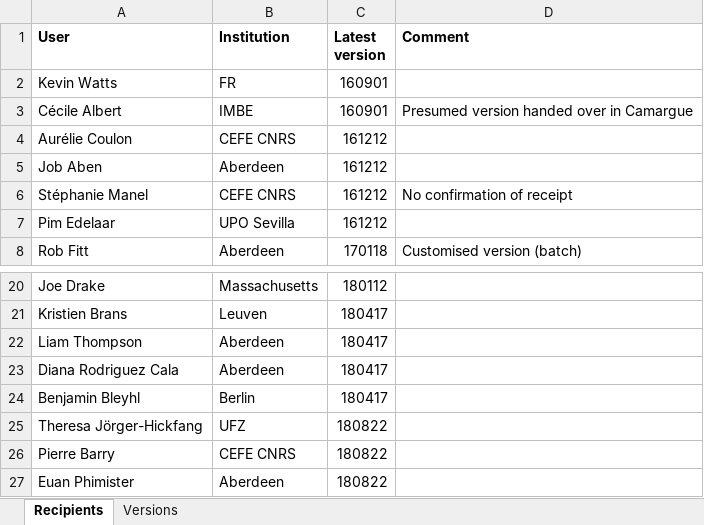
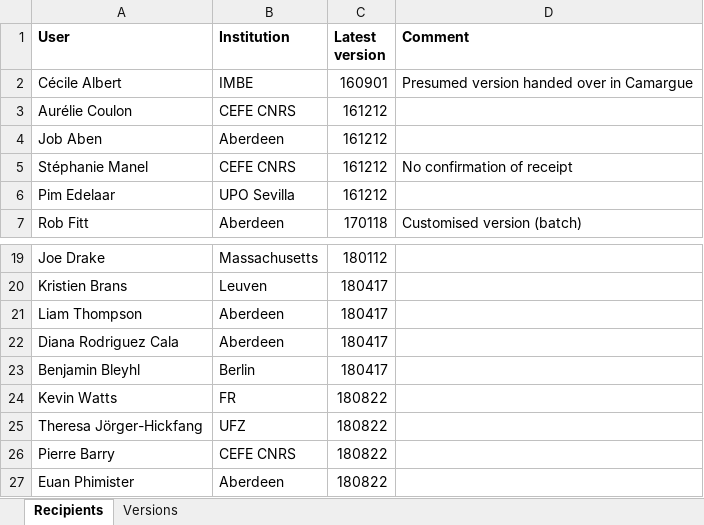
Before and after one commit to RangeShifter/RangeShiftR-pkg, an Excel workbook: doc/RS_v2.0_distribution.xlsx, sheet Recipients, drawn as a sheet; only a part is shown, gaps mark what is left out; values as stored, in another font and other column widths than the file's, no borders; removed rows and columns are numbered as before the commit, all else as after; the diff names each change by its address in the sheet, - before the commit and + after, or states it on an @@ line.

Commit message:
Updated batch documentation and distribution

```diff
--- a/doc/RS_v2.0_distribution.xlsx (sheet Recipients)
+++ b/doc/RS_v2.0_distribution.xlsx (sheet Recipients)
-row 2: Kevin Watts | FR | 160901
+row 24: Kevin Watts | FR | 180822
```
Also changed, not shown: sheet Versions, doc/Manual/Batchmode/StageStructFile.xlsx, doc/Manual/Batchmode/TransferFile.xlsx, 1 other file.
